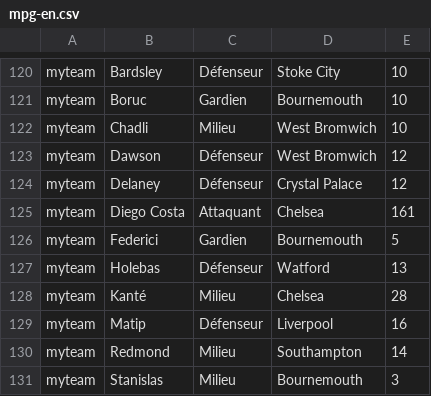
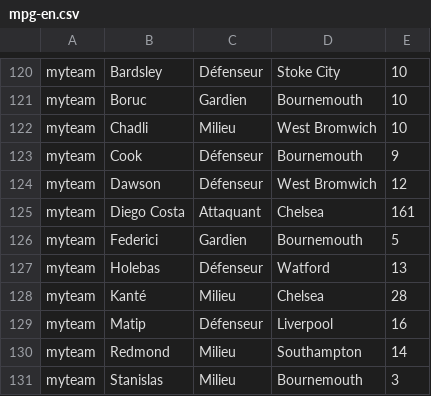
Before and after one commit to hdurix/mpg, a CSV file: mpg-en.csv, drawn as a sheet; only a part is shown, gaps mark what is left out; removed rows and columns are numbered as before the commit, all else as after; the diff names each change by its address in the sheet, - before the commit and + after, or states it on an @@ line.

Commit message:
automatical commit

```diff
--- a/mpg-en.csv
+++ b/mpg-en.csv
+row 123: myteam | Cook | Défenseur | Bournemouth | 9
-row 124: myteam | Delaney | Défenseur | Crystal Palace | 12
```
